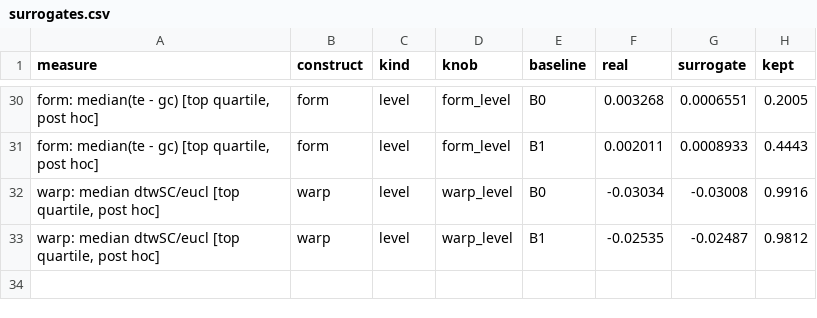
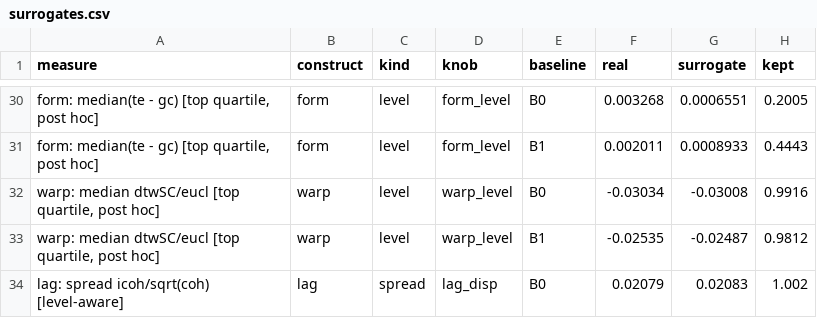
Before and after one commit to willedibam/mts-spi-study-cluster, a CSV file: research/representation/character_axes/validation/tables/surrogates.csv, drawn as a sheet; only a part is shown, gaps mark what is left out; the diff names each change by its address in the sheet, - before the commit and + after, or states it on an @@ line.

```diff
--- a/research/representation/character_axes/validation/tables/surrogates.csv
+++ b/research/representation/character_axes/validation/tables/surrogates.csv
+row 34: lag: spread icoh/sqrt(coh) [level-aware] | lag | spread | lag_disp | B0 | 0.02079 | 0.02083 | 1.002
```
Also changed, not shown: research/representation/character_axes/validation/tables/verdicts.csv, 4 other files.
